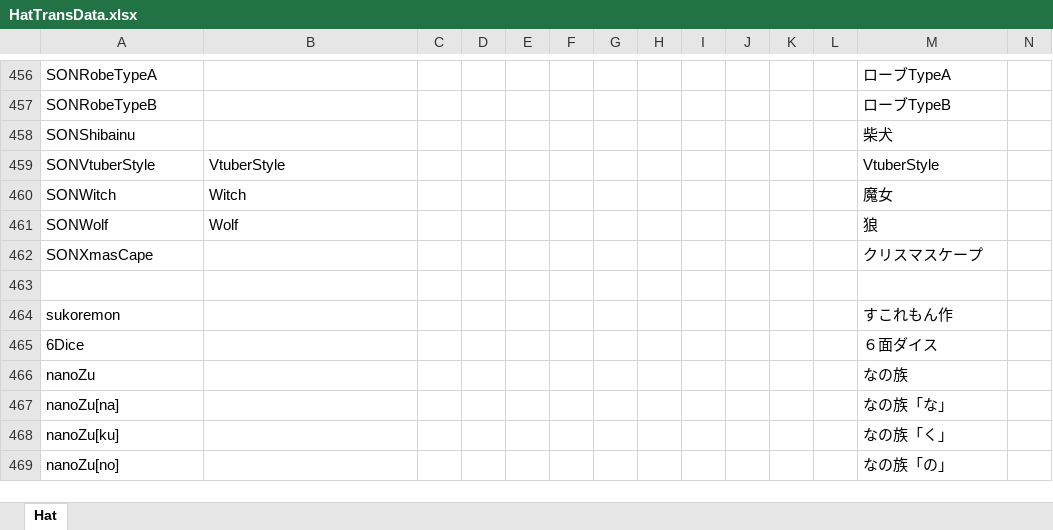
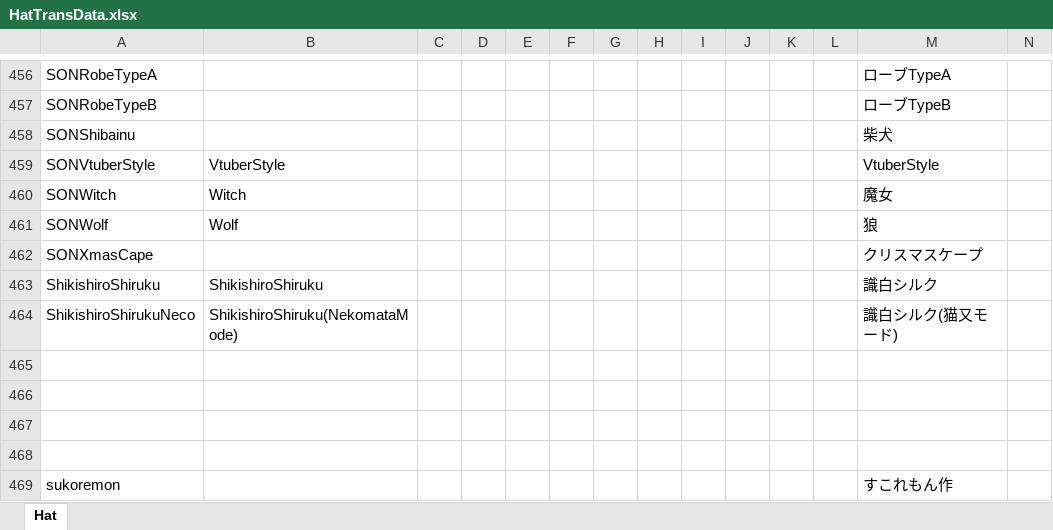
Before and after one commit to yukieiji/ExtremeHats, an Excel workbook: HatTransData.xlsx, sheet Hat, drawn as a sheet; only a part is shown, gaps mark what is left out; the shorter side is filled out with more unchanged rows; values as stored, in another font and other column widths than the file's, no borders; rows hold the shown columns only; the diff names each change by its address in the sheet, - before the commit and + after, or states it on an @@ line.

```diff
--- a/HatTransData.xlsx (sheet Hat)
+++ b/HatTransData.xlsx (sheet Hat)
+row 463: ShikishiroShiruku | ShikishiroShiruku |  |  |  |  |  |  |  |  |  |  | 識白シルク
+row 464: ShikishiroShirukuNeco | ShikishiroShiruku(NekomataMode) |  |  |  |  |  |  |  |  |  |  | 識白シルク(猫又モード)
+row 465: (empty)
+row 466: (empty)
+row 467: (empty)
```
Also changed, not shown: 12 other files.
